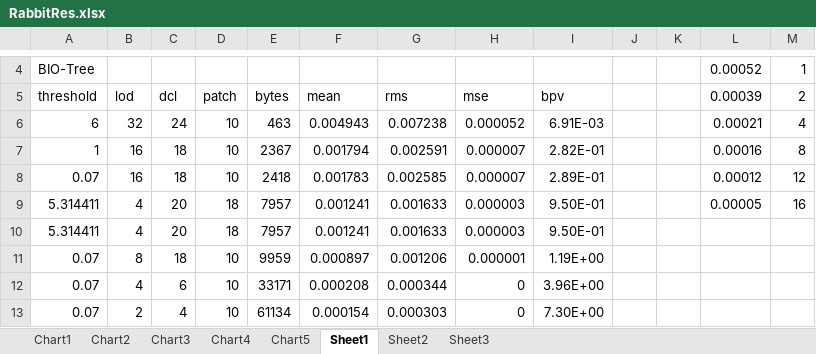
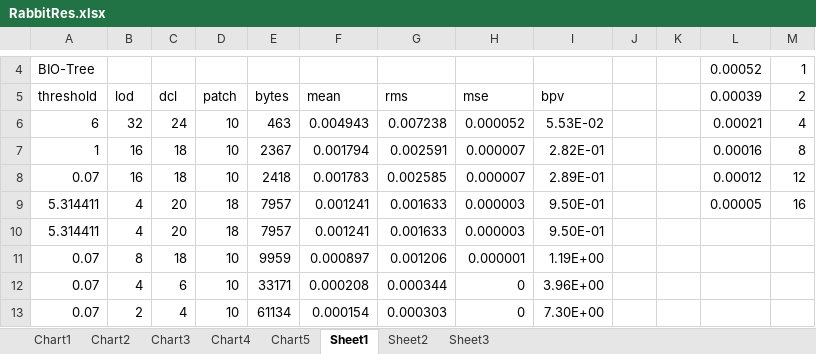
Before and after one commit to lukes611/phdThesis, an Excel workbook: experiments/compression/results.2017/RabbitRes.xlsx, sheet Sheet1, drawn as a sheet; only a part is shown, gaps mark what is left out; values as stored, in another font and other column widths than the file's, no borders; charts and pictures not drawn; the diff names each change by its address in the sheet, - before the commit and + after, or states it on an @@ line.

```diff
--- a/experiments/compression/results.2017/RabbitRes.xlsx (sheet Sheet1)
+++ b/experiments/compression/results.2017/RabbitRes.xlsx (sheet Sheet1)
-I6 (bpv): 6.91E-03
+I6 (bpv): 5.53E-02
```
Also changed, not shown: charts or pictures, experiments/compression/results.2017/Fandisk.xlsx, experiments/compression/results.2017/HorseRes.xlsx, 2 other files.
